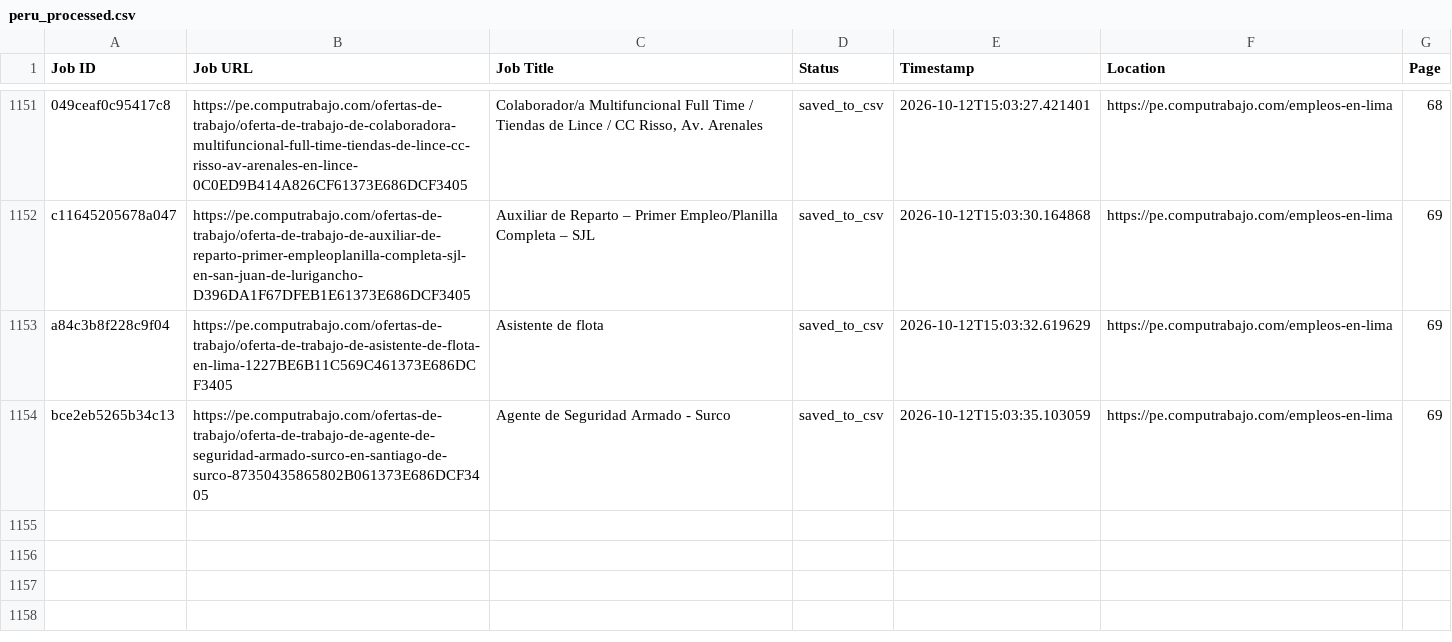
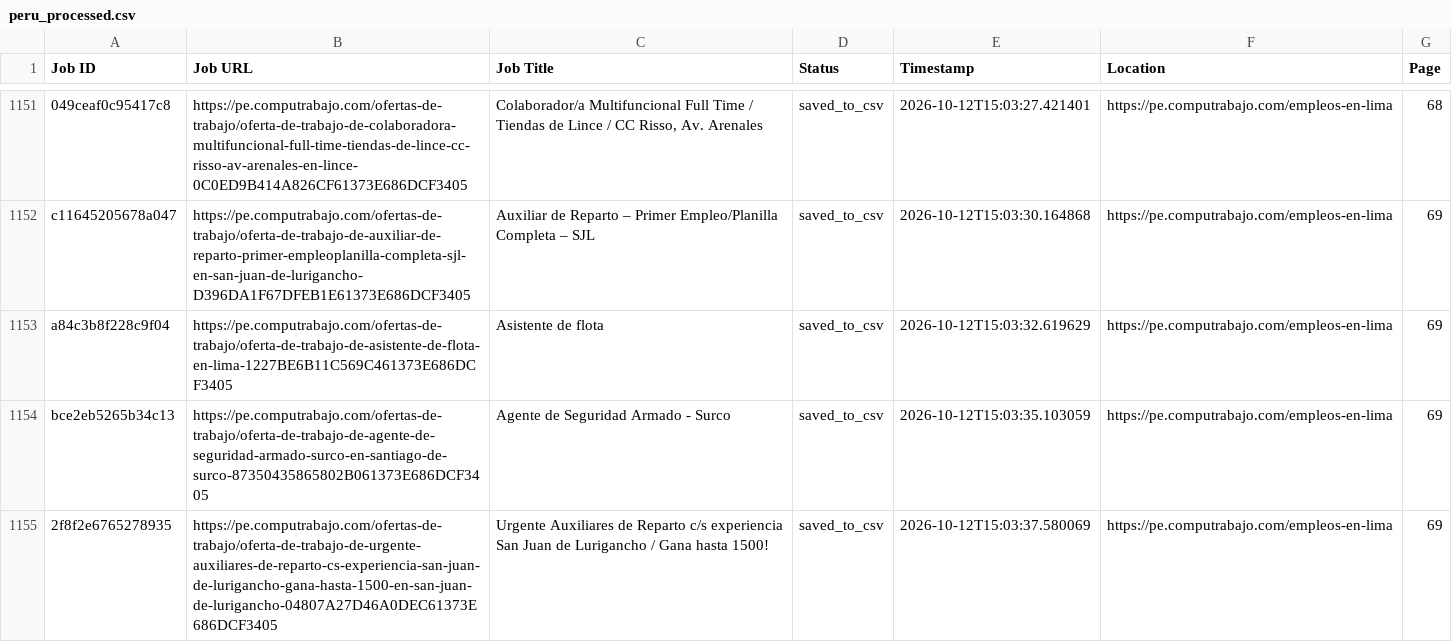
Before and after one commit to liliankason/computrabajo_peru_scraper, a CSV file: peru_processed.csv, drawn as a sheet; only a part is shown, gaps mark what is left out.

```diff
--- a/peru_processed.csv
+++ b/peru_processed.csv
@@ -1154 +1154,2 @@ a84c3b8f228c9f04,https://pe.computrabajo.com/ofertas-de-trabajo/oferta-de-trabaj
 bce2eb5265b34c13,https://pe.computrabajo.com/ofertas-de-trabajo/oferta-de-trabajo-de-agente-de-seguridad-armado-surco-en-santiago-de-surco-87350435865802B061373E686DCF3405,Agente de Seguridad Armado - Surco,saved_to_csv,2026-10-12T15:03:35.103059,https://pe.computrabajo.com/empleos-en-lima,69
+2f8f2e6765278935,https://pe.computrabajo.com/ofertas-de-trabajo/oferta-de-trabajo-de-urgente-auxiliares-de-reparto-cs-experiencia-san-juan-de-lurigancho-gana-hasta-1500-en-san-juan-de-lurigancho-04807A27D46A0DEC61373E686DCF3405,Urgente Auxiliares de Reparto c/s experiencia San Juan de Lurigancho / Gana hasta 1500!,saved_to_csv,2026-10-12T15:03:37.580069,https://pe.computrabajo.com/empleos-en-lima,69
```
Also changed, not shown: 2 other files.
